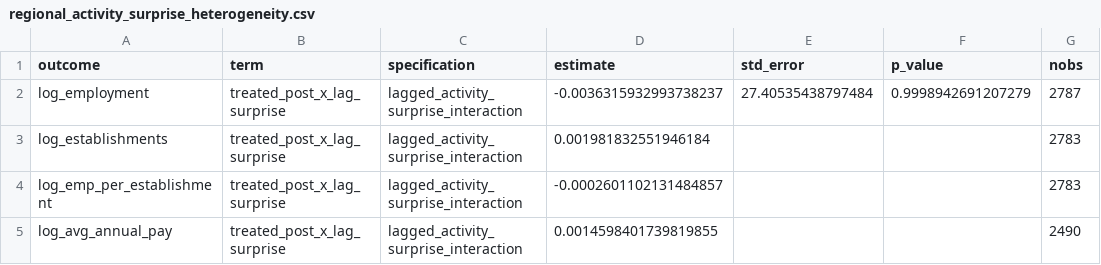
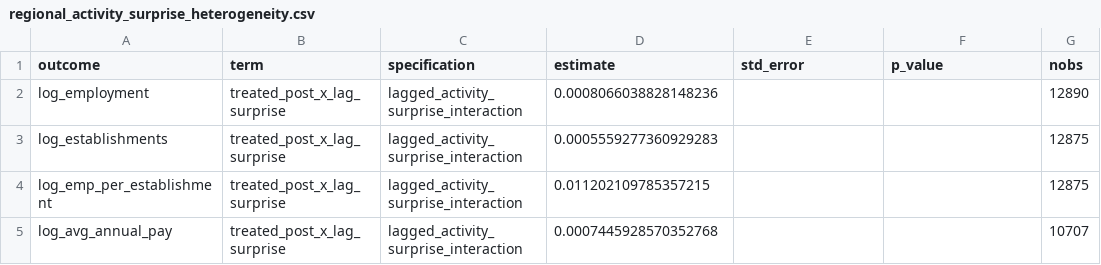
Before and after one commit to kartikmunjal/causal-policy-evaluation, a CSV file: report/regional_activity_surprise_heterogeneity.csv, drawn as a sheet; only a part is shown; the diff names each change by its address in the sheet, - before the commit and + after, or states it on an @@ line.

```diff
--- a/report/regional_activity_surprise_heterogeneity.csv
+++ b/report/regional_activity_surprise_heterogeneity.csv
-D2 (estimate): -0.0036315932993738237
+D2 (estimate): 0.0008066038828148236
-E2 (std_error): 27.40535438797484
+E2 (std_error): (empty)
-F2 (p_value): 0.9998942691207279
+F2 (p_value): (empty)
-G2 (nobs): 2787
+G2 (nobs): 12890
-D3 (estimate): 0.001981832551946184
+D3 (estimate): 0.0005559277360929283
-G3:G4 (nobs): 2783
+G3:G4 (nobs): 12875
-D4 (estimate): -0.0002601102131484857
+D4 (estimate): 0.011202109785357215
-D5 (estimate): 0.0014598401739819855
+D5 (estimate): 0.0007445928570352768
-G5 (nobs): 2490
+G5 (nobs): 10707
```
Also changed, not shown: report/regional_cycle_adjusted_did.csv, report/regional_high_surprise_exclusion.csv, 4 other files.
